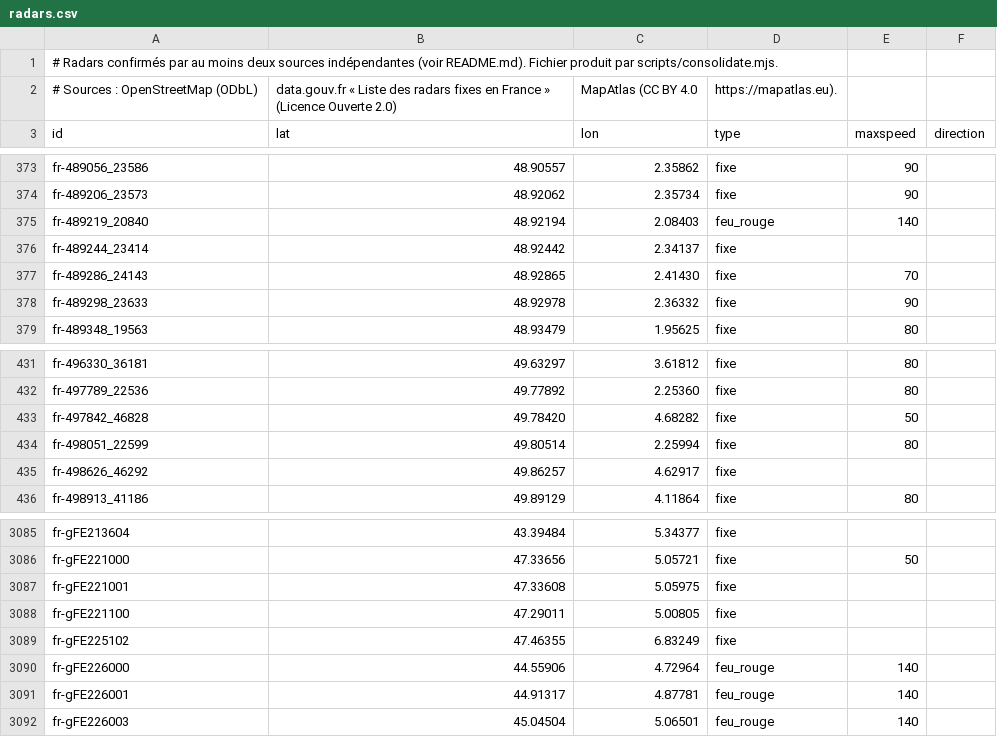
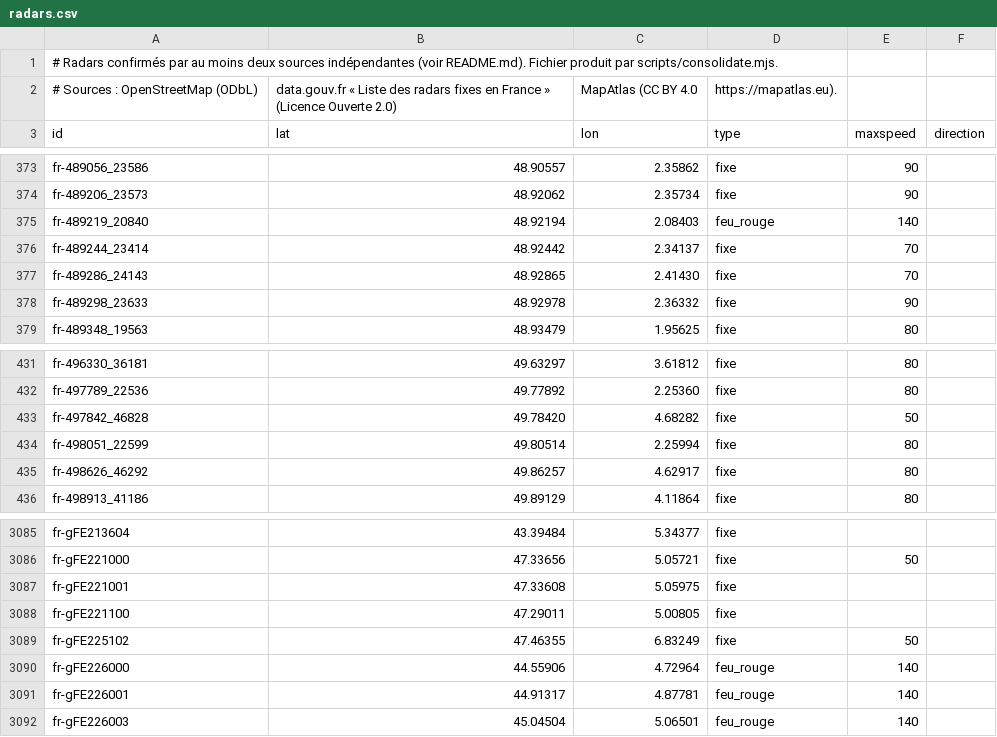
Before and after one commit to C-Brq/RadarData, a CSV file: radars.csv, drawn as a sheet; only a part is shown, gaps mark what is left out; the diff covers the shown part only.

```diff
--- a/radars.csv
+++ b/radars.csv
@@ -375,3 +375,3 @@ fr-489206_23573,48.92062,2.35734,fixe,90,
 fr-489219_20840,48.92194,2.08403,feu_rouge,140,
-fr-489244_23414,48.92442,2.34137,fixe,,
+fr-489244_23414,48.92442,2.34137,fixe,70,
 fr-489286_24143,48.92865,2.41430,fixe,70,
@@ -434,3 +434,3 @@ fr-497842_46828,49.78420,4.68282,fixe,50,
 fr-498051_22599,49.80514,2.25994,fixe,80,
-fr-498626_46292,49.86257,4.62917,fixe,,
+fr-498626_46292,49.86257,4.62917,fixe,80,
 fr-498913_41186,49.89129,4.11864,fixe,80,
@@ -3088,3 +3088,3 @@ fr-gFE221001,47.33608,5.05975,fixe,,
 fr-gFE221100,47.29011,5.00805,fixe,,
-fr-gFE225102,47.46355,6.83249,fixe,,
+fr-gFE225102,47.46355,6.83249,fixe,50,
 fr-gFE226000,44.55906,4.72964,feu_rouge,140,
```
Also changed, not shown: 7 edited cells elsewhere in this file, 15 other files.
